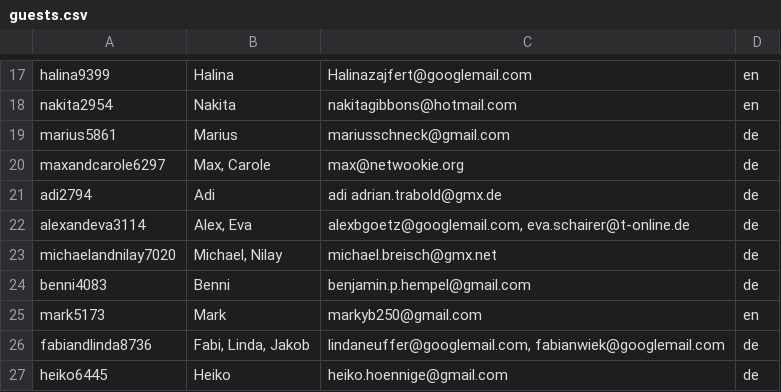
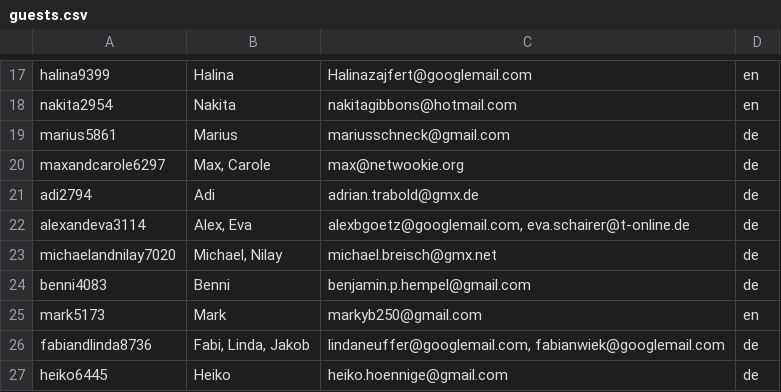
Before and after one commit to BertGit/katandberti-react, a CSV file: scripts/guests.csv, drawn as a sheet; only a part is shown, gaps mark what is left out.

```diff
--- a/scripts/guests.csv
+++ b/scripts/guests.csv
@@ -20,3 +20,3 @@ marius5861,Marius,mariusschneck@gmail.com ,de
 maxandcarole6297,"Max, Carole",max@netwookie.org ,de
-adi2794,Adi,adi adrian.trabold@gmx.de ,de
+adi2794,Adi,adrian.trabold@gmx.de ,de
 alexandeva3114,"Alex, Eva","alexbgoetz@googlemail.com, eva.schairer@t-online.de",de
```
Also changed, not shown: 3 other files.
